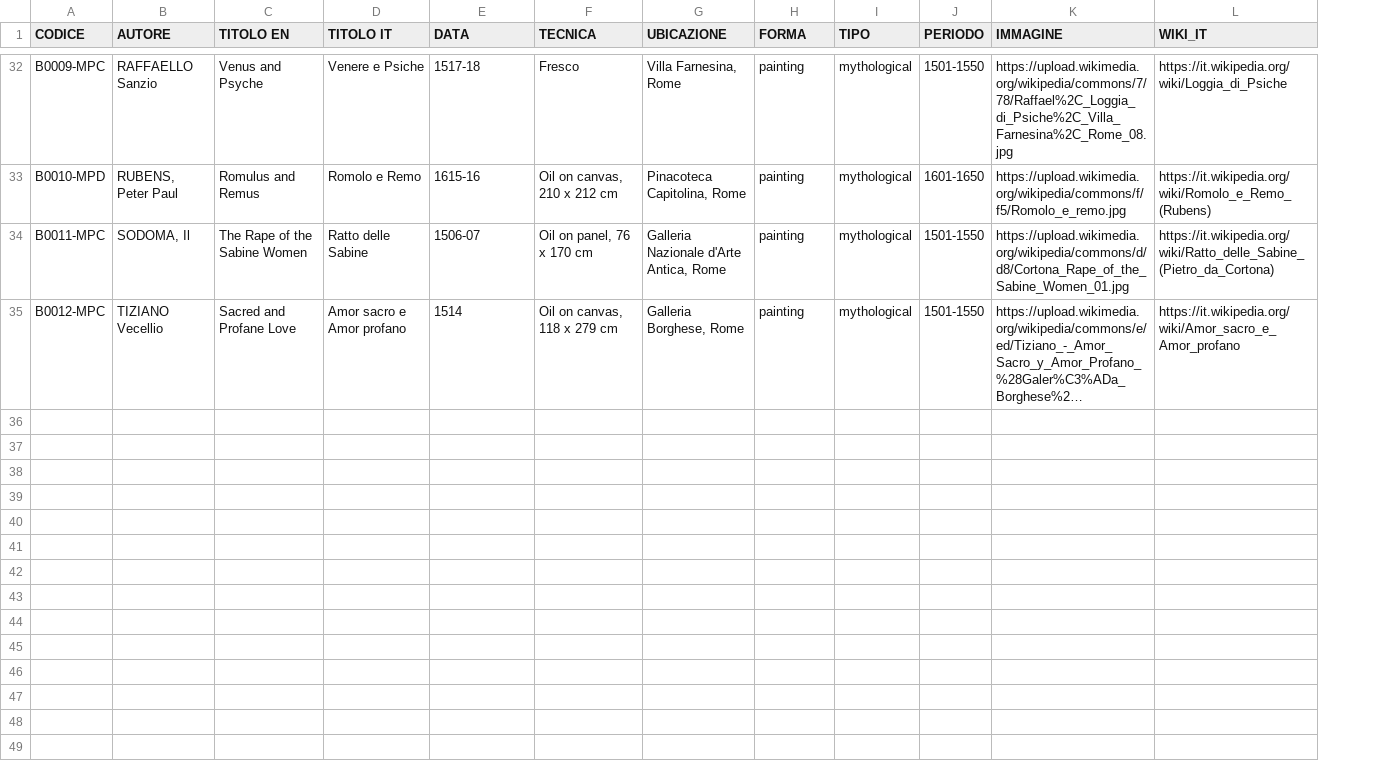
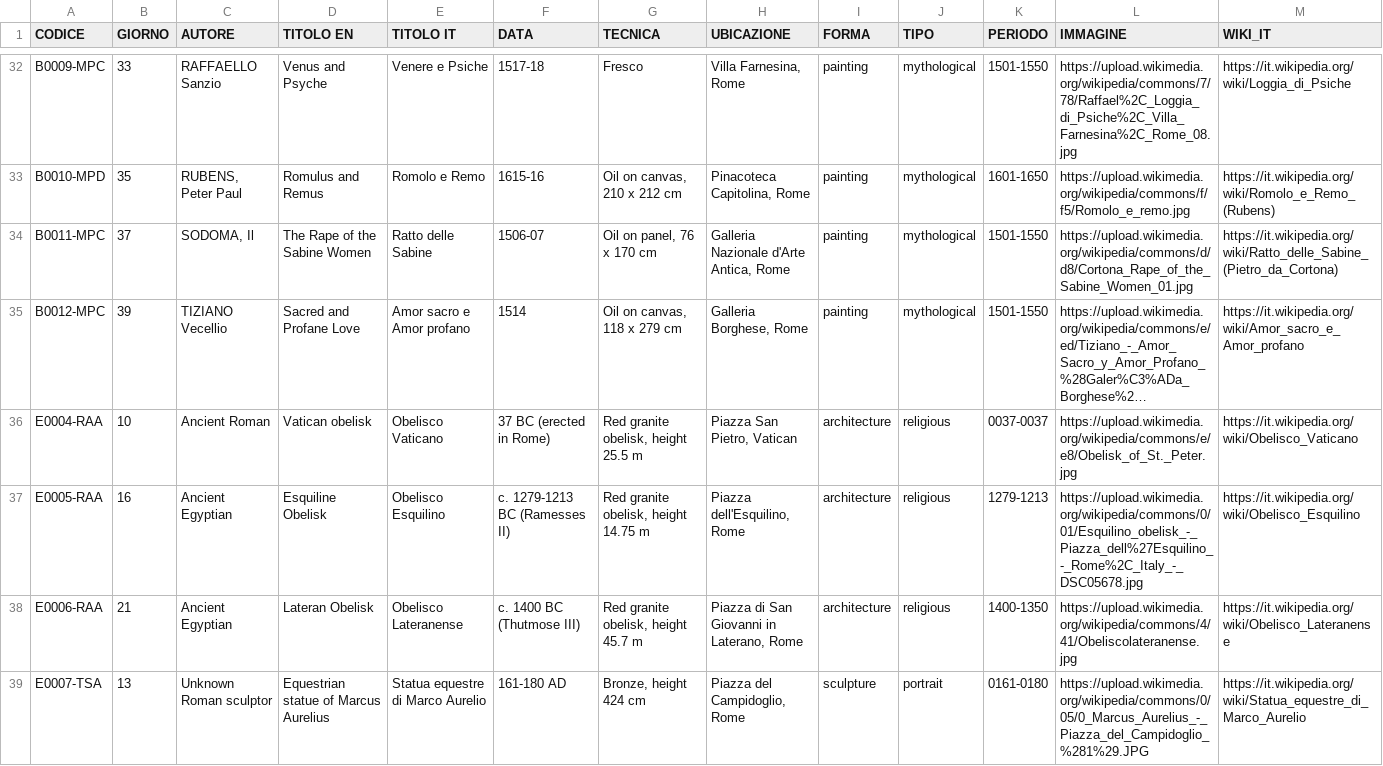
Before and after one commit to fonsolino/muzei-roma, a CSV file: app/src/main/assets/ninfa.csv, drawn as a sheet; only a part is shown, gaps mark what is left out; long unchanged cells end in …; rows hold the shown columns only; the diff covers the shown part only; the diff names each change by its address in the sheet, - before the commit and + after, or states it on an @@ line.

Commit message:
Release v0.14: immagine del giorno, impostazioni Muzei, multilingua

```diff
--- a/app/src/main/assets/ninfa.csv
+++ b/app/src/main/assets/ninfa.csv
+column B (GIORNO), rows 32-35: 33 | 35 | 37 | 39
+row 36: E0004-RAA | 10 | Ancient Roman | Vatican obelisk | Obelisco Vaticano | 37 BC (erected in Rome) | Red granite obelisk, height 25.5 m | Piazza San Pietro, Vatican | architecture | religious | 0037-0037 | https://upload.wikimedia.org/wikipedia/commons/e/e8/Obelisk_of_St._Peter.jpg | https://it.wikipedia.org/wiki/Obelisco_Vaticano
+row 37: E0005-RAA | 16 | Ancient Egyptian | Esquiline Obelisk | Obelisco Esquilino | c. 1279-1213 BC (Ramesses II) | Red granite obelisk, height 14.75 m | Piazza dell'Esquilino, Rome | architecture | religious | 1279-1213 | https://upload.wikimedia.org/wikipedia/commons/0/01/Esquilino_obelisk_-_Piazza_dell%27Esquilino_-_Rome%2C_Italy_-_DSC05678.jpg | https://it.wikipedia.org/wiki/Obelisco_Esquilino
+row 38: E0006-RAA | 21 | Ancient Egyptian | Lateran Obelisk | Obelisco Lateranense | c. 1400 BC (Thutmose III) | Red granite obelisk, height 45.7 m | Piazza di San Giovanni in Laterano, Rome | architecture | religious | 1400-1350 | https://upload.wikimedia.org/wikipedia/commons/4/41/Obeliscolateranense.jpg | https://it.wikipedia.org/wiki/Obelisco_Lateranense
+row 39: E0007-TSA | 13 | Unknown Roman sculptor | Equestrian statue of Marcus Aurelius | Statua equestre di Marco Aurelio | 161-180 AD | Bronze, height 424 cm | Piazza del Campidoglio, Rome | sculpture | portrait | 0161-0180 | https://upload.wikimedia.org/wikipedia/commons/0/05/0_Marcus_Aurelius_-_Piazza_del_Campidoglio_%281%29.JPG | https://it.wikipedia.org/wiki/Statua_equestre_di_Marco_Aurelio
```
Also changed, not shown: 3 added rows elsewhere in this file, 17 other files.
